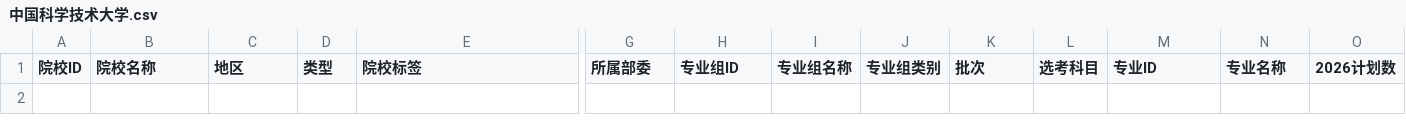
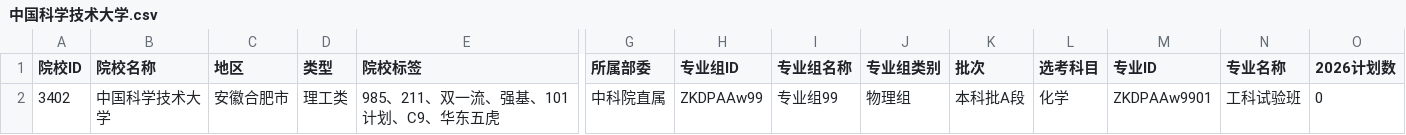
Before and after one commit to ADD574929477/2026, a CSV file: 中国科学技术大学.csv, drawn as a sheet; only a part is shown, gaps mark what is left out; rows hold the shown columns only; the diff names each change by its address in the sheet, - before the commit and + after, or states it on an @@ line.

Commit message:
feat: 录入CSV文件数据
Co-authored-by: traeagent <traeagent@users.noreply.github.com>

```diff
--- a/中国科学技术大学.csv
+++ b/中国科学技术大学.csv
+row 2: 3402 | 中国科学技术大学 | 安徽合肥市 | 理工类 | 985、211、双一流、强基、101计划、C9、华东五虎 | 中科院直属 | ZKDPAAw99 | 专业组99 | 物理组 | 本科批A段 | 化学 | ZKDPAAw9901 | 工科试验班 | 0
```
